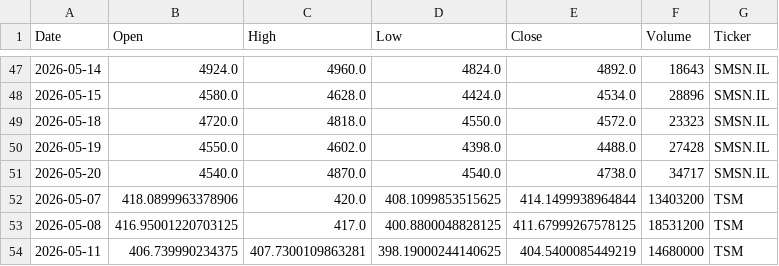
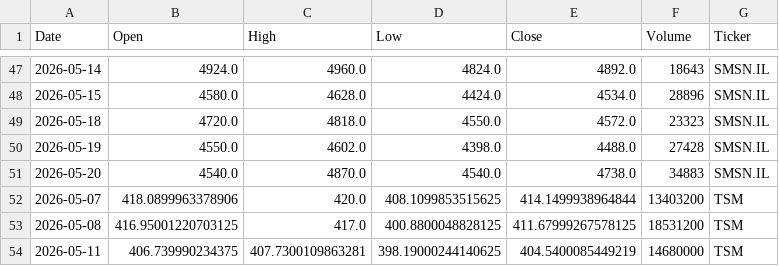
Before and after one commit to Jaedin-Rogers/Stock_Data_API, a CSV file: stock_data.csv, drawn as a sheet; only a part is shown, gaps mark what is left out; the diff covers the shown part only.

```diff
--- a/stock_data.csv
+++ b/stock_data.csv
@@ -50,3 +50,3 @@ Date,Open,High,Low,Close,Volume,Ticker
 2026-05-19,4550.0,4602.0,4398.0,4488.0,27428,SMSN.IL
-2026-05-20,4540.0,4870.0,4540.0,4738.0,34717,SMSN.IL
+2026-05-20,4540.0,4870.0,4540.0,4738.0,34883,SMSN.IL
 2026-05-07,418.0899963378906,420.0,408.1099853515625,414.1499938964844,13403200,TSM
```
Also changed, not shown: 2 added rows, 2 removed rows and 16 edited cells elsewhere in this file.
